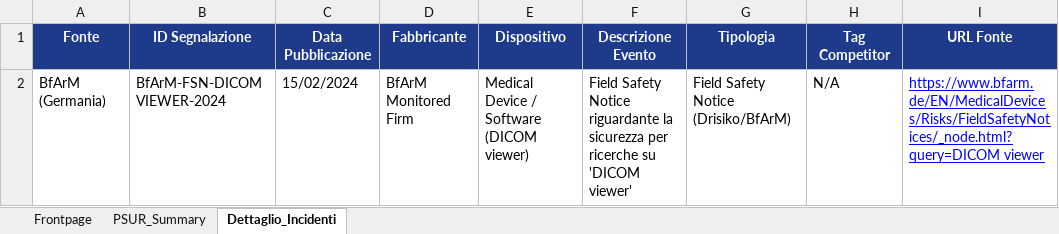
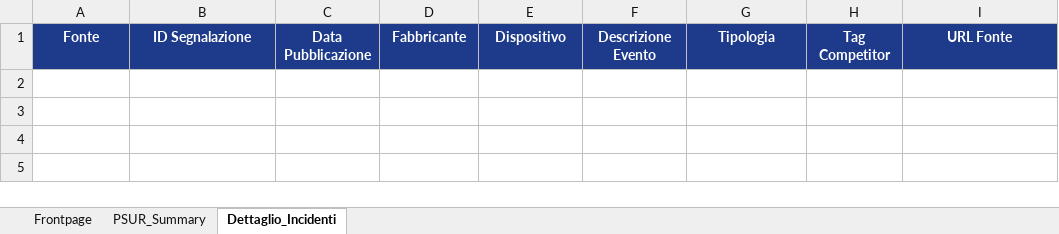
Before and after one commit to GiorgioQ3/pms-automation, an Excel workbook: PMS_Report_DPR-385_Period_2026-03-28_to_2026-07-26.xlsx, sheet Dettaglio_Incidenti, drawn as a sheet; values as stored, in another font and other column widths than the file's, no borders; the diff names each change by its address in the sheet, - before the commit and + after, or states it on an @@ line.

```diff
--- a/PMS_Report_DPR-385_Period_2026-03-28_to_2026-07-26.xlsx (sheet Dettaglio_Incidenti)
+++ b/PMS_Report_DPR-385_Period_2026-03-28_to_2026-07-26.xlsx (sheet Dettaglio_Incidenti)
-row 2: BfArM (Germania) | BfArM-FSN-DICOM VIEWER-2024 | 15/02/2024 | BfArM Monitored Firm | Medical Device / Software (DICOM viewer) | Field Safety Notice riguardante la sicurezza per ricerche su 'DICOM viewer' | Field Safety Notice (Drisiko/BfArM) | N/A | https://www.bfarm.de/EN/MedicalDevices/Risks/FieldSafetyNotices/_node.html?query=DICOM viewer
```
Also changed, not shown: sheet PSUR_Summary, sheet Frontpage, PMS_Report_DPR-385_Period_2024-01-01_to_2024-12-31.xlsx, PMS_Report_DPR-385_Period_2025-07-26_to_2026-07-26.xlsx, 11 other files.
